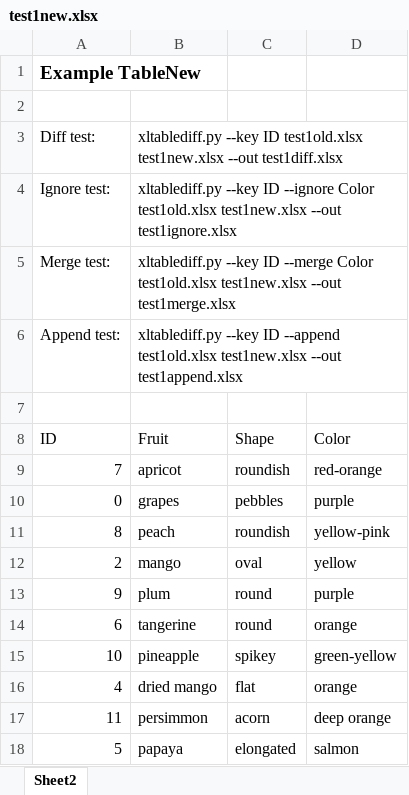
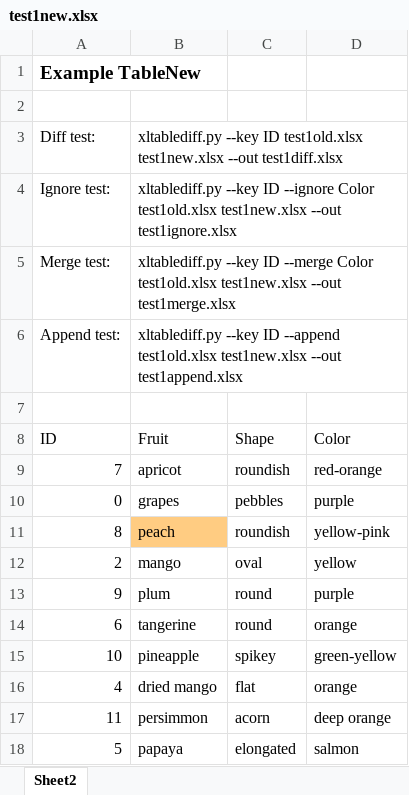
Before and after one commit to dbooth-boston/xltablediff, an Excel workbook: test1new.xlsx, sheet Sheet2, drawn as a sheet; values as stored, in another font and other column widths than the file's, no borders; the diff names each change by its address in the sheet, - before the commit and + after, or states it on an @@ line.

```diff
--- a/test1new.xlsx (sheet Sheet2)
+++ b/test1new.xlsx (sheet Sheet2)
-B11 fill: none
+B11 fill: #FFCC82
```
Also changed, not shown: test1append.xlsx, test1diff.xlsx, 4 other files.
